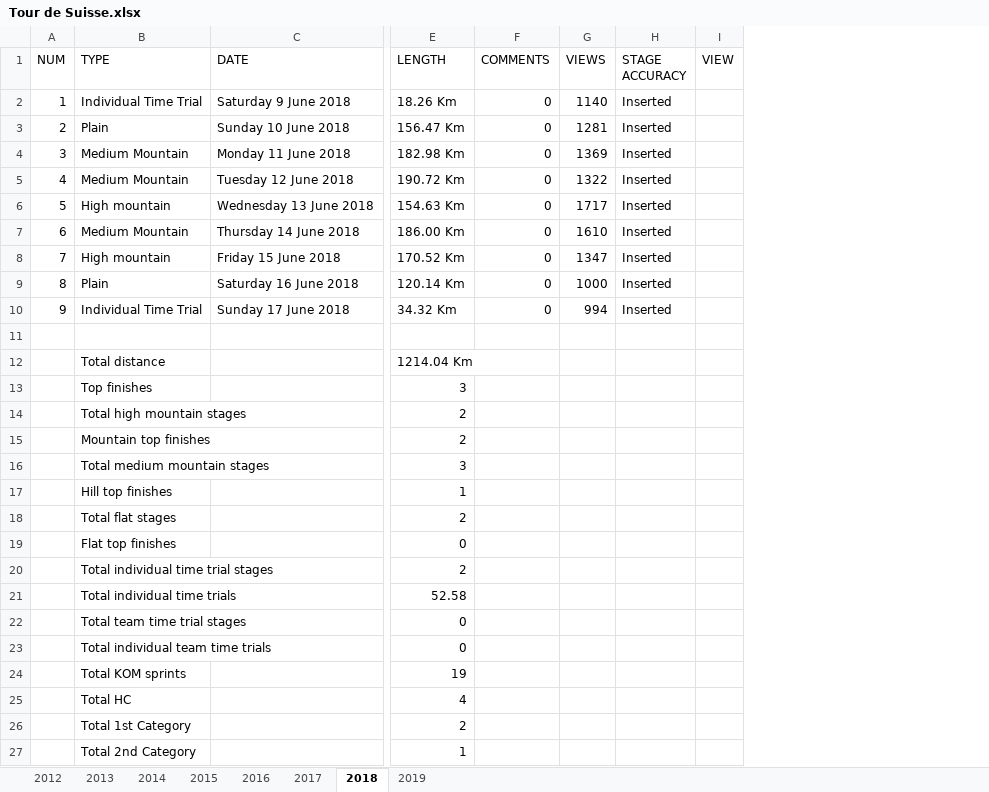
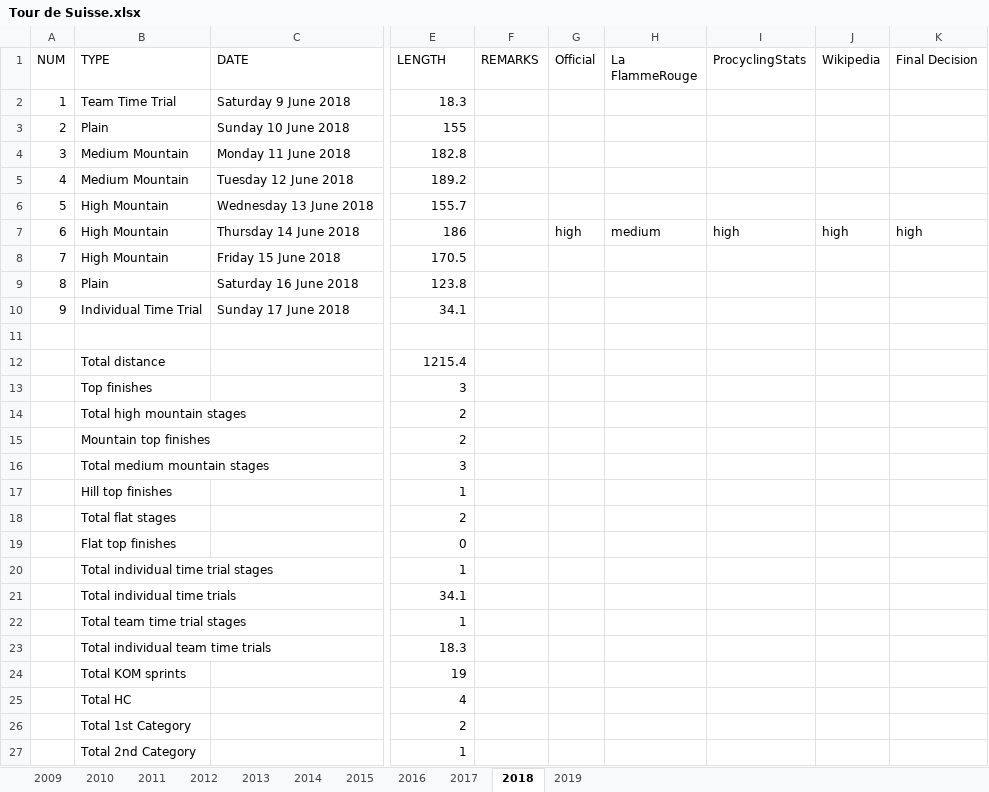
Before and after one commit to novicegeek/Cycling_Race_Analysis, an Excel workbook: MetaData/Tour de Suisse.xlsx, sheet 2018, drawn as a sheet; only a part is shown, gaps mark what is left out; values as stored, in another font and other column widths than the file's, no borders; removed rows and columns are numbered as before the commit, all else as after; the diff names each change by its address in the sheet, - before the commit and + after, or states it on an @@ line.

```diff
--- a/MetaData/Tour de Suisse.xlsx (sheet 2018)
+++ b/MetaData/Tour de Suisse.xlsx (sheet 2018)
+sheet tab: 2009
+sheet tab: 2010
+sheet tab: 2011
-column F (COMMENTS), rows 2-10: all 0
-column G (VIEWS), rows 2-10: 1140 | 1281 | 1369 | 1322 | 1717 | 1610 | 1347 | 1000 | 994
-column H (STAGE ACCURACY), rows 2-10: all Inserted
-column I (VIEW), empty
+column F (REMARKS), empty
+column G (Official), row 7: high
+column H (La FlammeRouge), row 7: medium
+column I (ProcyclingStats), row 7: high
+column J (Wikipedia), row 7: high
+column K (Final Decision), row 7: high
-B2 (TYPE): Individual Time Trial
+B2 (TYPE): Team Time Trial
-E2 (LENGTH): 18.26 Km
+E2 (LENGTH): 18.3
-E3 (LENGTH): 156.47 Km
+E3 (LENGTH): 155
-E4 (LENGTH): 182.98 Km
+E4 (LENGTH): 182.8
-E5 (LENGTH): 190.72 Km
+E5 (LENGTH): 189.2
-B6 (TYPE): High mountain
+B6 (TYPE): High Mountain
-E6 (LENGTH): 154.63 Km
+E6 (LENGTH): 155.7
-B7 (TYPE): Medium Mountain
+B7 (TYPE): High Mountain
-E7 (LENGTH): 186.00 Km
+E7 (LENGTH): 186
-B8 (TYPE): High mountain
+B8 (TYPE): High Mountain
-E8 (LENGTH): 170.52 Km
+E8 (LENGTH): 170.5
-E9 (LENGTH): 120.14 Km
+E9 (LENGTH): 123.8
-E10 (LENGTH): 34.32 Km
+E10 (LENGTH): 34.1
-E12 (LENGTH): 1214.04 Km
+E12 (LENGTH): 1215.4
-E20 (LENGTH): 2
+E20 (LENGTH): 1
-E21 (LENGTH): 52.58
+E21 (LENGTH): 34.1
-E22 (LENGTH): 0
+E22 (LENGTH): 1
-E23 (LENGTH): 0
+E23 (LENGTH): 18.3
```
Also changed, not shown: sheet 2016, sheet 2013, sheet 2014, sheet 2012, sheet 2019, sheet 2017, 1 more sheet, MetaData/Critérium du Dauphiné.xlsx, MetaData/Giro d'Italia.xlsx, 9 other files.
